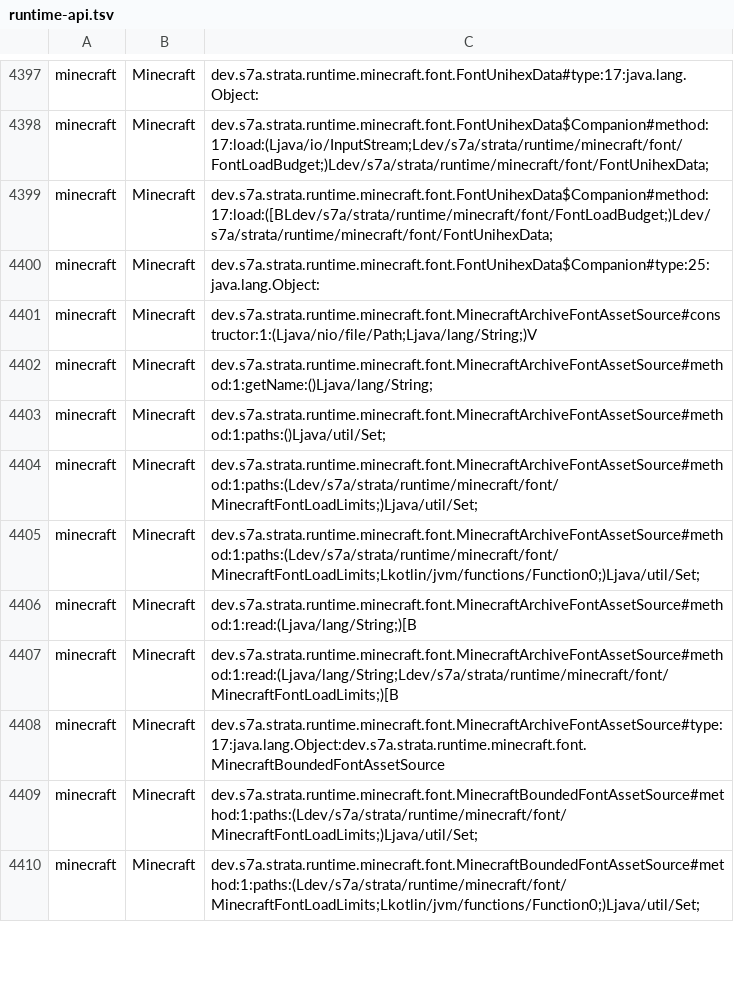
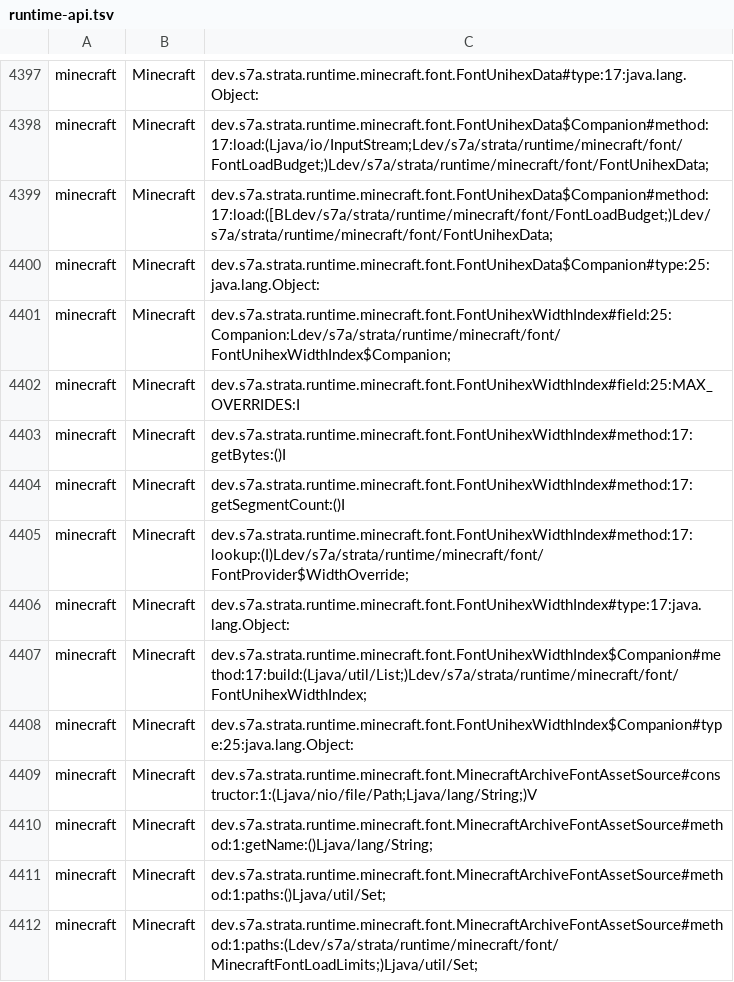
Before and after one commit to sya-ri/strata, a TSV file: quality/component-benchmarks/src/jmh/resources/runtime-api.tsv, drawn as a sheet; only a part is shown, gaps mark what is left out; the shorter side is filled out with more unchanged rows; the diff names each change by its address in the sheet, - before the commit and + after, or states it on an @@ line.

Commit message:
Register the compiled Unihex interval inventory

```diff
--- a/quality/component-benchmarks/src/jmh/resources/runtime-api.tsv
+++ b/quality/component-benchmarks/src/jmh/resources/runtime-api.tsv
+row 4401: minecraft | Minecraft | dev.s7a.strata.runtime.minecraft.font.FontUnihexWidthIndex#field:25:Companion:Ldev/s7a/strata/runtime/minecraft/font/FontUnihexWidthIndex$Companion;
+row 4402: minecraft | Minecraft | dev.s7a.strata.runtime.minecraft.font.FontUnihexWidthIndex#field:25:MAX_OVERRIDES:I
+row 4403: minecraft | Minecraft | dev.s7a.strata.runtime.minecraft.font.FontUnihexWidthIndex#method:17:getBytes:()I
+row 4404: minecraft | Minecraft | dev.s7a.strata.runtime.minecraft.font.FontUnihexWidthIndex#method:17:getSegmentCount:()I
+row 4405: minecraft | Minecraft | dev.s7a.strata.runtime.minecraft.font.FontUnihexWidthIndex#method:17:lookup:(I)Ldev/s7a/strata/runtime/minecraft/font/FontProvider$WidthOverride;
+row 4406: minecraft | Minecraft | dev.s7a.strata.runtime.minecraft.font.FontUnihexWidthIndex#type:17:java.lang.Object:
+row 4407: minecraft | Minecraft | dev.s7a.strata.runtime.minecraft.font.FontUnihexWidthIndex$Companion#method:17:build:(Ljava/util/List;)Ldev/s7a/strata/runtime/minecraft/font/FontUnihexWidthIndex;
+row 4408: minecraft | Minecraft | dev.s7a.strata.runtime.minecraft.font.FontUnihexWidthIndex$Companion#type:25:java.lang.Object:
```
